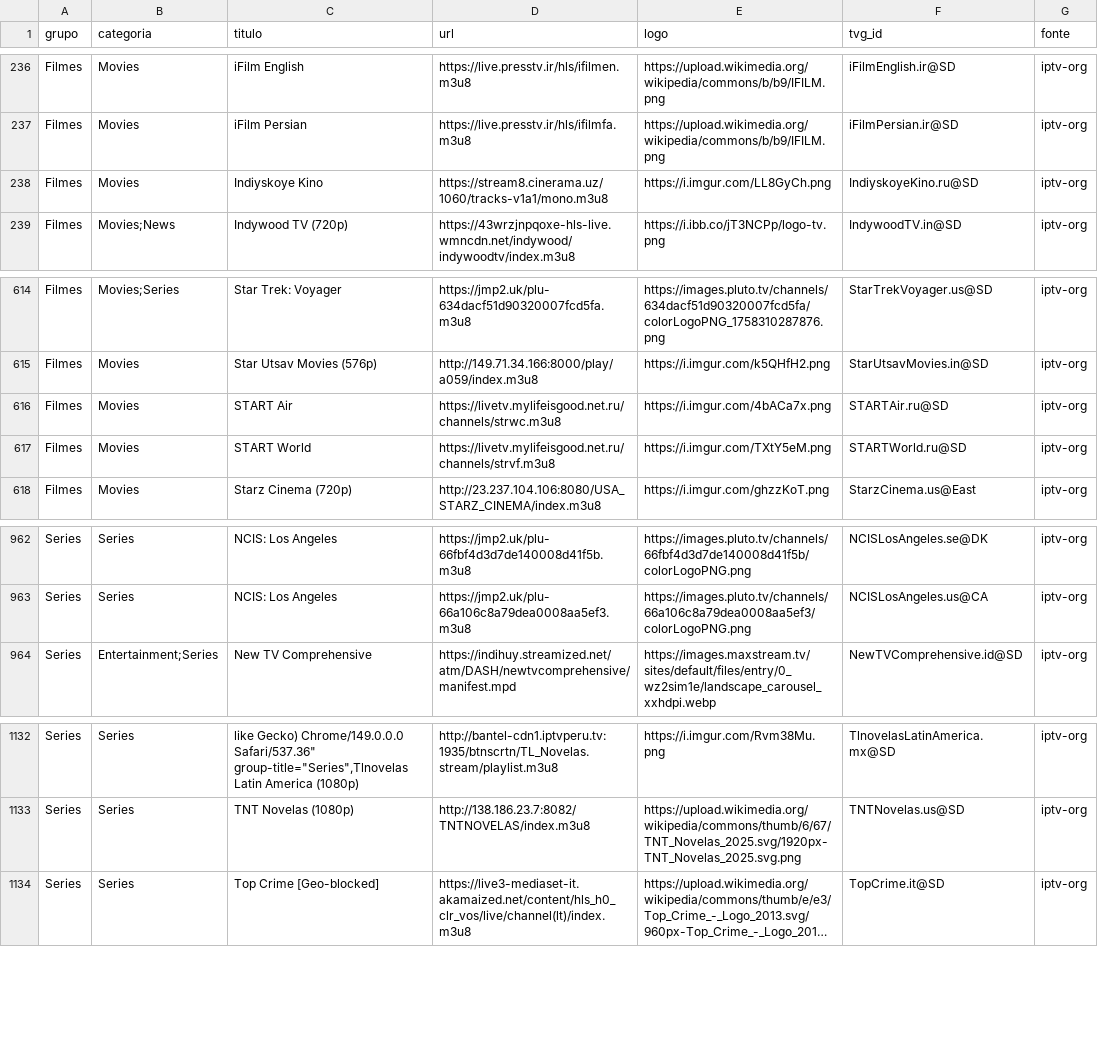
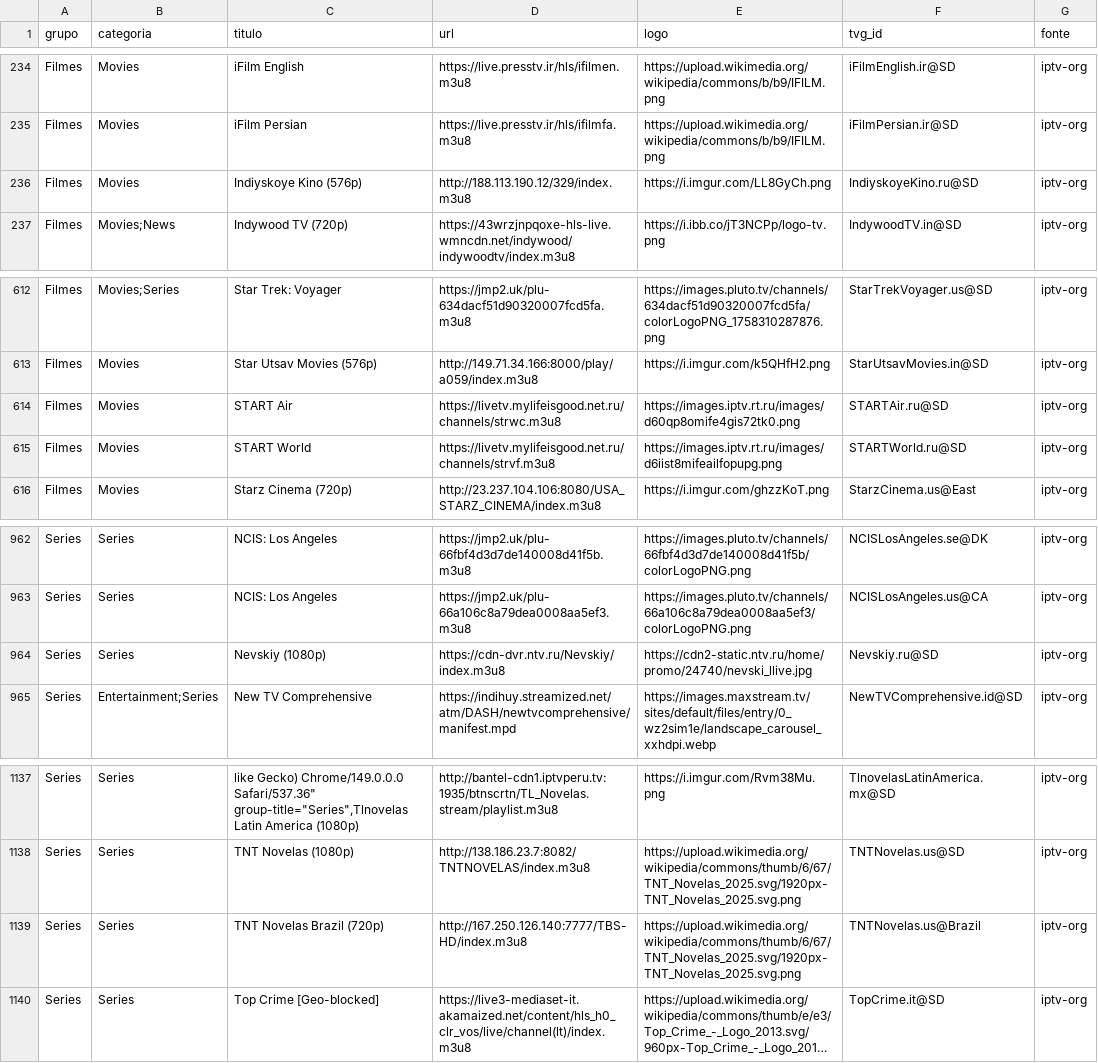
Before and after one commit to kaykewf13/animeout, a CSV file: sources/iptv_org_vod.csv, drawn as a sheet; only a part is shown, gaps mark what is left out; long unchanged cells end in …; addresses are those after the commit; the diff covers the shown part only; the diff names each change by its address in the sheet, - before the commit and + after, or states it on an @@ line.

```diff
--- a/sources/iptv_org_vod.csv
+++ b/sources/iptv_org_vod.csv
-C236 (titulo): Indiyskoye Kino
+C236 (titulo): Indiyskoye Kino (576p)
-D236 (url): https://stream8.cinerama.uz/1060/tracks-v1a1/mono.m3u8
+D236 (url): http://188.113.190.12/329/index.m3u8
-E614 (logo): https://i.imgur.com/4bACa7x.png
+E614 (logo): https://images.iptv.rt.ru/images/d60qp8omife4gis72tk0.png
-E615 (logo): https://i.imgur.com/TXtY5eM.png
+E615 (logo): https://images.iptv.rt.ru/images/d6iist8mifeailfopupg.png
+row 964: Series | Series | Nevskiy (1080p) | https://cdn-dvr.ntv.ru/Nevskiy/index.m3u8 | https://cdn2-static.ntv.ru/home/promo/24740/nevski_llive.jpg | Nevskiy.ru@SD | iptv-org
+row 1139: Series | Series | TNT Novelas Brazil (720p) | http://167.250.126.140:7777/TBS-HD/index.m3u8 | https://upload.wikimedia.org/wikipedia/commons/thumb/6/67/TNT_Novelas_2025.svg/1920px-TNT_Novelas_2025.svg.png | TNTNovelas.us@Brazil | iptv-org
```
Also changed, not shown: 8 added rows, 4 removed rows and 2 edited cells elsewhere in this file, 2 other files.
